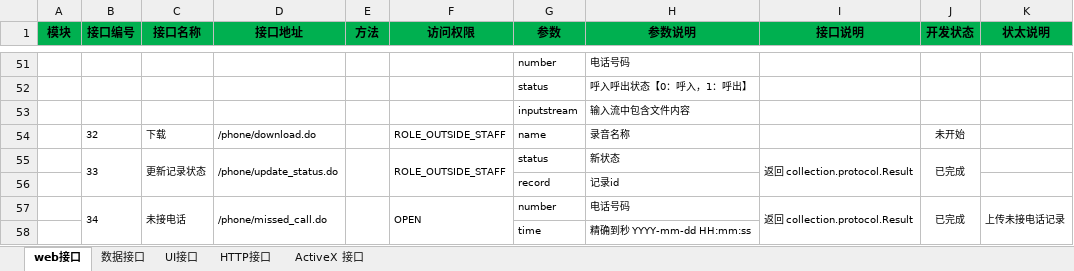
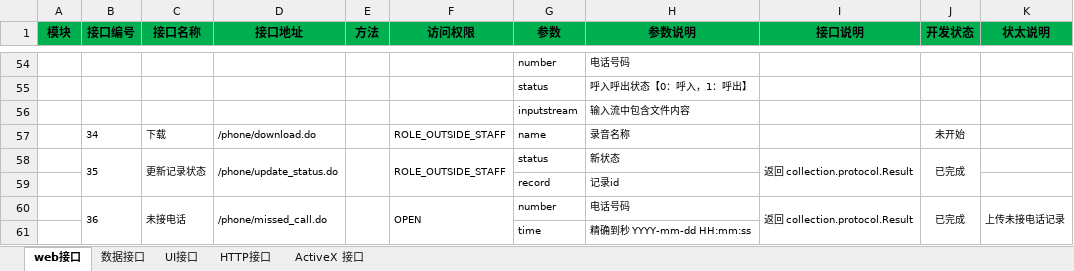
Before and after one commit to Patrick-Wang/LoanMgr, an Excel workbook: design/协议.xlsx, sheet web接口, drawn as a sheet; only a part is shown, gaps mark what is left out; values as stored, in another font and other column widths than the file's, no borders; conditional formats not drawn; addresses are those after the commit; the diff covers the shown part only; the diff names each change by its address in the sheet, - before the commit and + after, or states it on an @@ line.

```diff
--- a/design/协议.xlsx (sheet web接口)
+++ b/design/协议.xlsx (sheet web接口)
-B57 (接口编号): 32
+B57 (接口编号): 34
-B58 (接口编号): 33
+B58 (接口编号): 35
-B60 (接口编号): 34
+B60 (接口编号): 36
```
Also changed, not shown: 3 added rows and 13 edited cells elsewhere in this sheet, design/数据库/数据字典.xlsx, 23 other files.
